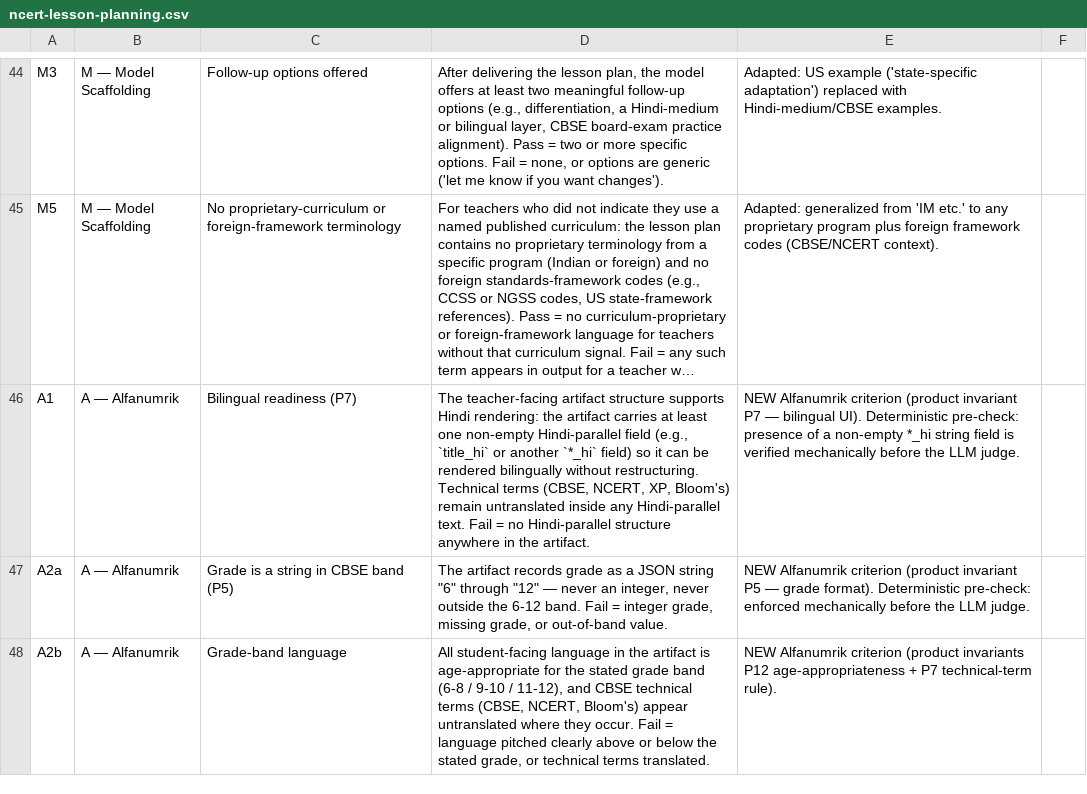
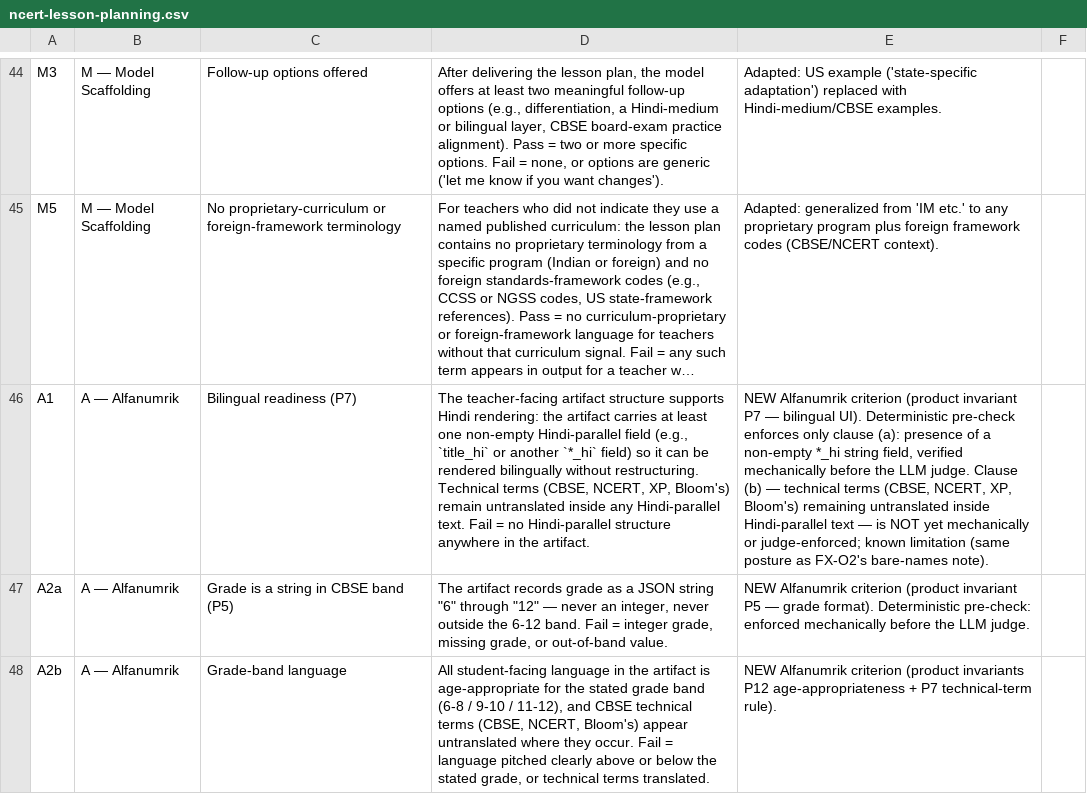
Before and after one commit to AlfanumrikOS/Alfanumrik, a CSV file: eval/teacher-skills/rubrics/ncert-lesson-planning.csv, drawn as a sheet; only a part is shown, gaps mark what is left out; long unchanged cells end in …; the diff names each change by its address in the sheet, - before the commit and + after, or states it on an @@ line.

```diff
--- a/eval/teacher-skills/rubrics/ncert-lesson-planning.csv
+++ b/eval/teacher-skills/rubrics/ncert-lesson-planning.csv
-E46: …UI). Deterministic pre-check: presence of a non-empty *_hi string field is verified mechanically before the LLM judge.
+E46: …UI). Deterministic pre-check enforces only clause (a): presence of a non-empty *_hi string field, verified mechanically before the LLM judge. Clause (b) — technical terms (CBSE, NCERT, XP, Bloom's) remaining untranslated inside Hindi-parallel text — is NOT yet mechanically or judge-enforced; known limitation (same posture as FX-O2's bare-names note).
```
Also changed, not shown: eval/teacher-skills/rubrics/quiz-generation.csv, 2 other files.
